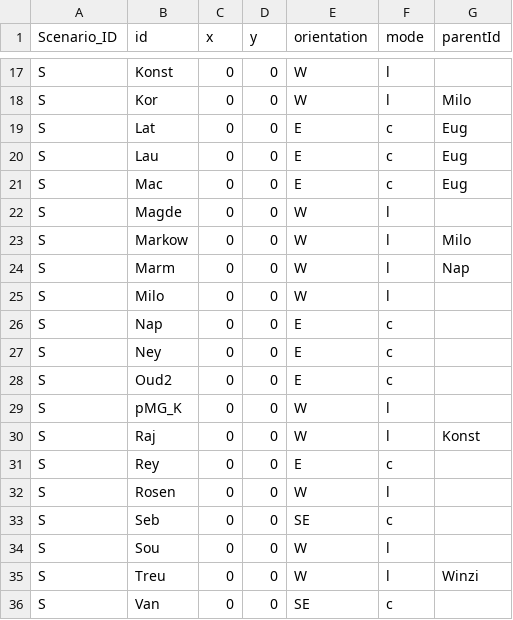
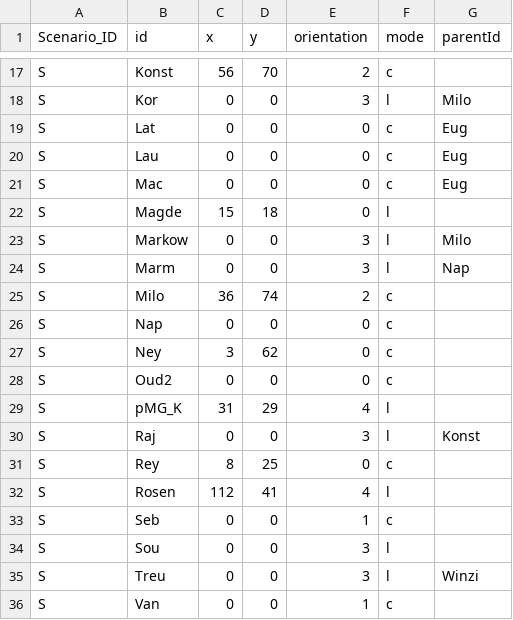
Before and after one commit to dmax66/BoardGameEngine, a CSV file: db/Scenario_Leaders_Data.csv, drawn as a sheet; only a part is shown, gaps mark what is left out; the diff covers the shown part only.

```diff
--- a/db/Scenario_Leaders_Data.csv
+++ b/db/Scenario_Leaders_Data.csv
@@ -17,20 +17,20 @@
-"S";"Konst";0;0;"W";"l";""
-"S";"Kor";0;0;"W";"l";"Milo"
-"S";"Lat";0;0;"E";"c";"Eug"
-"S";"Lau";0;0;"E";"c";"Eug"
-"S";"Mac";0;0;"E";"c";"Eug"
-"S";"Magde";0;0;"W";"l";""
-"S";"Markow";0;0;"W";"l";"Milo"
-"S";"Marm";0;0;"W";"l";"Nap"
-"S";"Milo";0;0;"W";"l";""
-"S";"Nap";0;0;"E";"c";""
-"S";"Ney";0;0;"E";"c";""
-"S";"Oud2";0;0;"E";"c";""
-"S";"pMG_K";0;0;"W";"l";""
-"S";"Raj";0;0;"W";"l";"Konst"
-"S";"Rey";0;0;"E";"c";""
-"S";"Rosen";0;0;"W";"l";""
-"S";"Seb";0;0;"SE";"c";""
-"S";"Sou";0;0;"W";"l";""
-"S";"Treu";0;0;"W";"l";"Winzi"
-"S";"Van";0;0;"SE";"c";""
+"S";"Konst";56;70;"2";"c";""
+"S";"Kor";0;0;"3";"l";"Milo"
+"S";"Lat";0;0;"0";"c";"Eug"
+"S";"Lau";0;0;"0";"c";"Eug"
+"S";"Mac";0;0;"0";"c";"Eug"
+"S";"Magde";15;18;"0";"l";""
+"S";"Markow";0;0;"3";"l";"Milo"
+"S";"Marm";0;0;"3";"l";"Nap"
+"S";"Milo";36;74;"2";"c";""
+"S";"Nap";0;0;"0";"c";""
+"S";"Ney";3;62;"0";"c";""
+"S";"Oud2";0;0;"0";"c";""
+"S";"pMG_K";31;29;"4";"l";""
+"S";"Raj";0;0;"3";"l";"Konst"
+"S";"Rey";8;25;"0";"c";""
+"S";"Rosen";112;41;"4";"l";""
+"S";"Seb";0;0;"1";"c";""
+"S";"Sou";0;0;"3";"l";""
+"S";"Treu";0;0;"3";"l";"Winzi"
+"S";"Van";0;0;"1";"c";""
```
Also changed, not shown: 52 edited cells elsewhere in this file, db/Leaders_Static_Data.csv.
